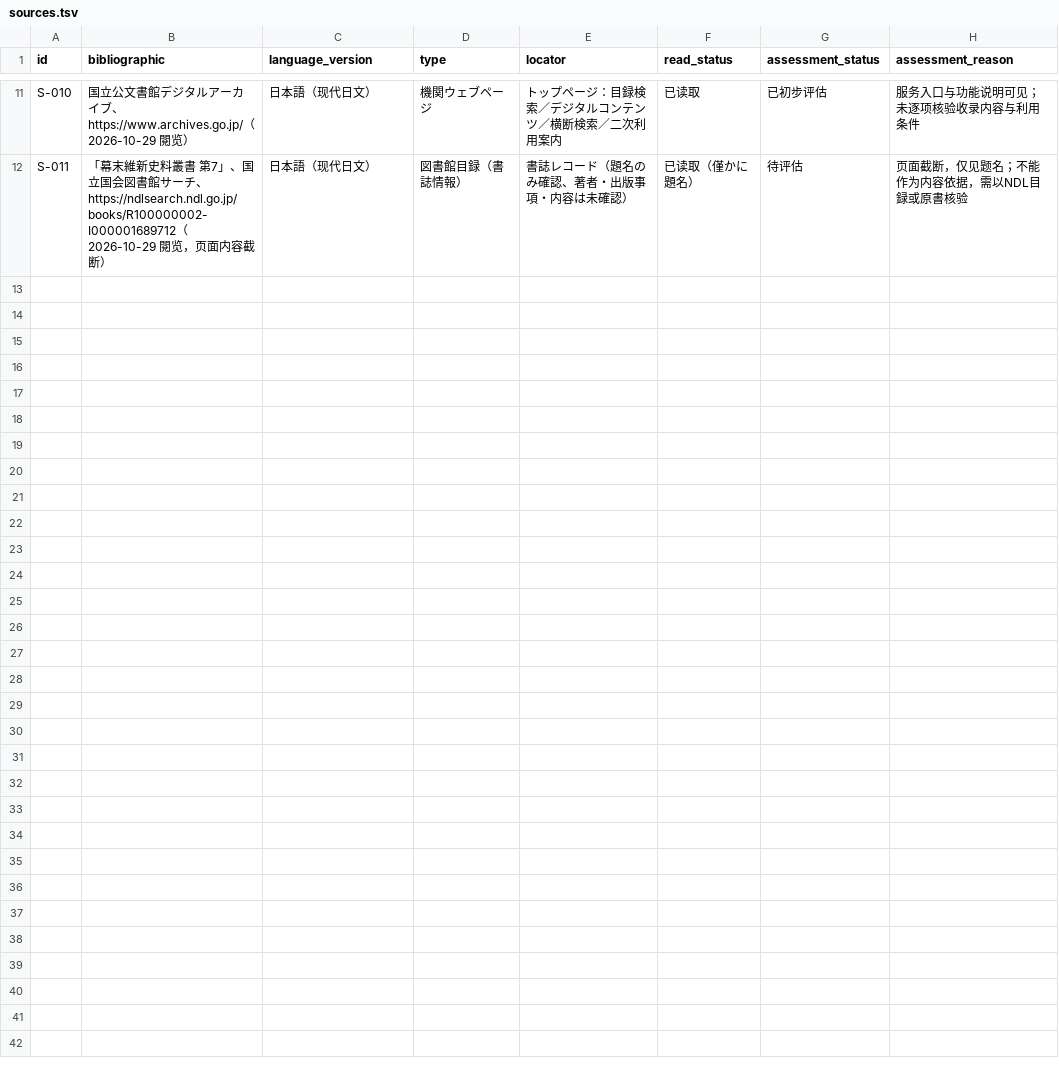
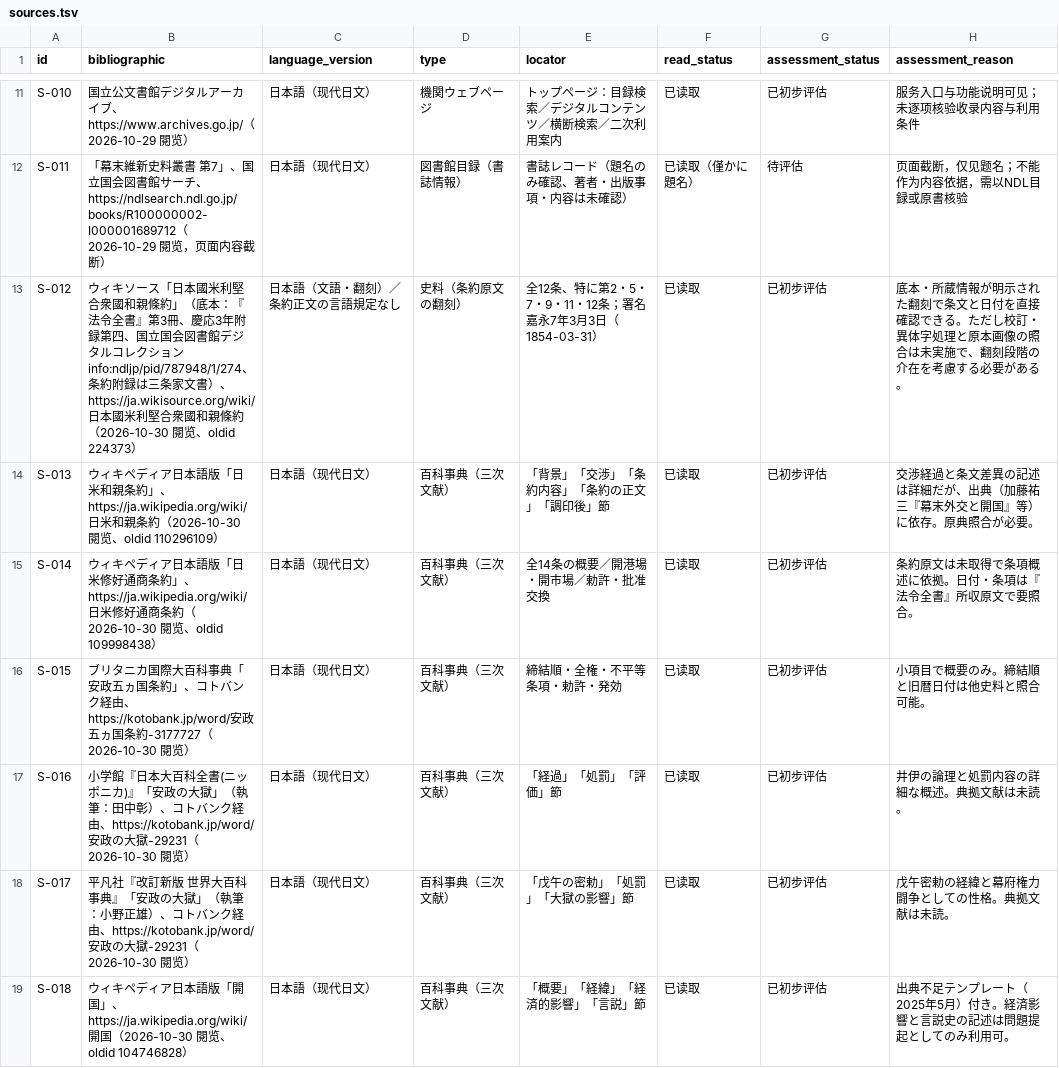
Before and after one commit to yuqing-256/kogi, a TSV file: research/sources.tsv, drawn as a sheet; only a part is shown, gaps mark what is left out; the diff names each change by its address in the sheet, - before the commit and + after, or states it on an @@ line.

```diff
--- a/research/sources.tsv
+++ b/research/sources.tsv
+row 13: S-012 | ウィキソース「日本國米利堅合衆國和親條約」（底本：『法令全書』第3冊、慶応3年附録第四、国立国会図書館デジタルコレクション info:ndljp/pid/787948/1/274、条約附録は三条家文書）、https://ja.wikisource.org/wiki/日本國米利堅合衆國和親條約（2026-10-30 閱览、oldid 224373） | 日本語（文語・翻刻）／条約正文の言語規定なし | 史料（条約原文の翻刻） | 全12条、特に第2・5・7・9・11・12条；署名 嘉永7年3月3日（1854-03-31） | 已读取 | 已初步评估 | 底本・所蔵情報が明示された翻刻で条文と日付を直接確認できる。ただし校訂・異体字処理と原本画像の照合は未実施で、翻刻段階の介在を考慮する必要がある。
+row 14: S-013 | ウィキペディア日本語版「日米和親条約」、https://ja.wikipedia.org/wiki/日米和親条約（2026-10-30 閱览、oldid 110296109） | 日本語（现代日文） | 百科事典（三次文献） | 「背景」「交渉」「条約内容」「条約の正文」「調印後」節 | 已读取 | 已初步评估 | 交渉経過と条文差異の記述は詳細だが、出典（加藤祐三『幕末外交と開国』等）に依存。原典照合が必要。
+row 15: S-014 | ウィキペディア日本語版「日米修好通商条約」、https://ja.wikipedia.org/wiki/日米修好通商条約（2026-10-30 閱览、oldid 109998438） | 日本語（现代日文） | 百科事典（三次文献） | 全14条の概要／開港場・開市場／勅許・批准交換 | 已读取 | 已初步评估 | 条約原文は未取得で条項概述に依拠。日付・条項は『法令全書』所収原文で要照合。
+row 16: S-015 | ブリタニカ国際大百科事典「安政五ヵ国条約」、コトバンク経由、https://kotobank.jp/word/安政五ヵ国条約-3177727（2026-10-30 閱览） | 日本語（现代日文） | 百科事典（三次文献） | 締結順・全権・不平等条項・勅許・発効 | 已读取 | 已初步评估 | 小項目で概要のみ。締結順と旧暦日付は他史料と照合可能。
+row 17: S-016 | 小学館『日本大百科全書(ニッポニカ)』「安政の大獄」（執筆：田中彰）、コトバンク経由、https://kotobank.jp/word/安政の大獄-29231（2026-10-30 閱览） | 日本語（现代日文） | 百科事典（三次文献） | 「経過」「処罰」「評価」節 | 已读取 | 已初步评估 | 井伊の論理と処罰内容の詳細な概述。典拠文献は未読。
+row 18: S-017 | 平凡社『改訂新版 世界大百科事典』「安政の大獄」（執筆：小野正雄）、コトバンク経由、https://kotobank.jp/word/安政の大獄-29231（2026-10-30 閱览） | 日本語（现代日文） | 百科事典（三次文献） | 「戊午の密勅」「処罰」「大獄の影響」節 | 已读取 | 已初步评估 | 戊午密勅の経緯と幕府権力闘争としての性格。典拠文献は未読。
+row 19: S-018 | ウィキペディア日本語版「開国」、https://ja.wikipedia.org/wiki/開国（2026-10-30 閱览、oldid 104746828） | 日本語（现代日文） | 百科事典（三次文献） | 「概要」「経緯」「経済的影響」「言説」節 | 已读取 | 已初步评估 | 出典不足テンプレート（2025年5月）付き。経済影響と言説史の記述は問題提起としてのみ利用可。
```
Also changed, not shown: research/claims.tsv, 3 other files.
